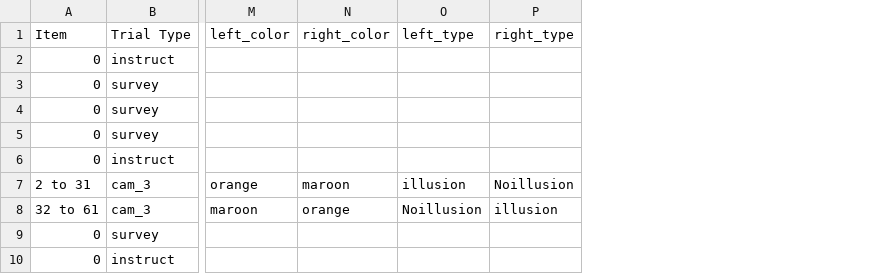
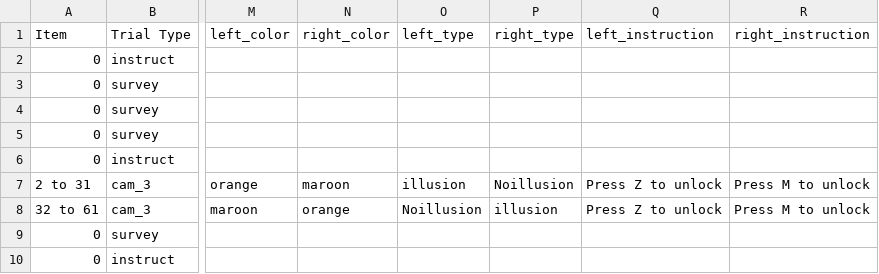
Before and after one commit to dubey-haffey-2/autumn-2020, a CSV file: web/User/Experiments/cam_2_7_new/procedure_1.csv, drawn as a sheet; only a part is shown, gaps mark what is left out; the diff names each change by its address in the sheet, - before the commit and + after, or states it on an @@ line.

```diff
--- a/web/User/Experiments/cam_2_7_new/procedure_1.csv
+++ b/web/User/Experiments/cam_2_7_new/procedure_1.csv
+column Q (left_instruction), rows 7-8: Press Z to unlock | Press Z to unlock
+column R (right_instruction), rows 7-8: Press M to unlock | Press M to unlock
```
Also changed, not shown: web/User/Experiments/cam_1_7_new/procedure_1.csv, web/User/Experiments/cam_3_7_new/procedure_1.csv, 10 other files.
